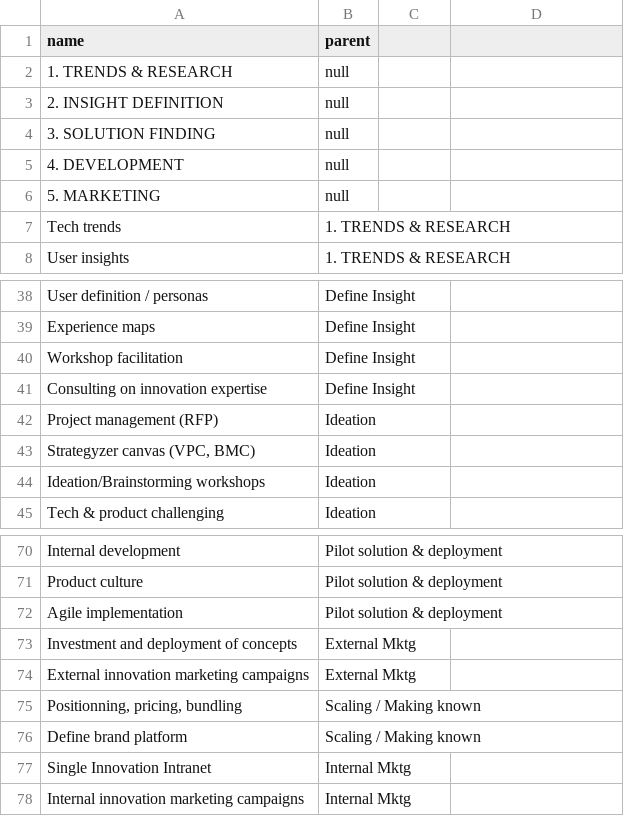
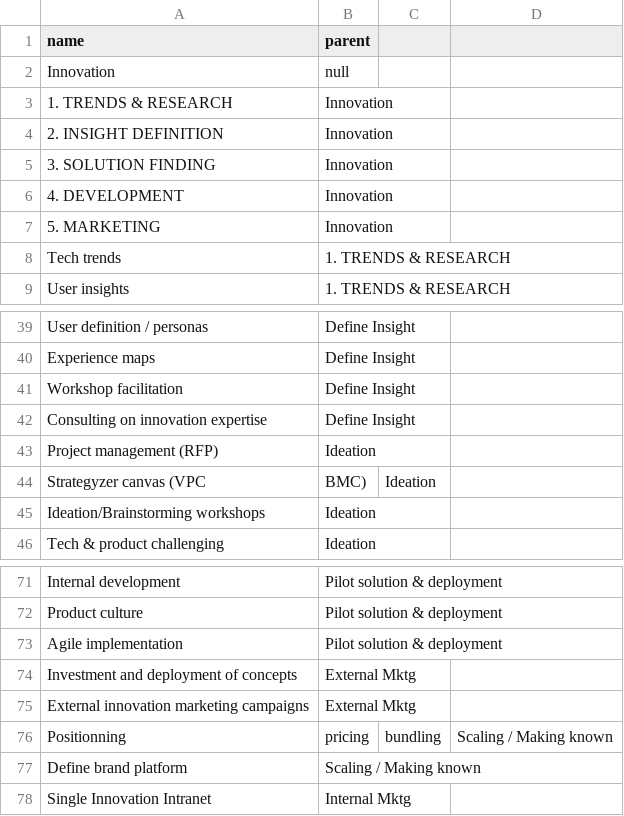
Before and after one commit to cesarmiguel85/D3jsWeb, a CSV file: data.csv, drawn as a sheet; only a part is shown, gaps mark what is left out.

```diff
--- a/data.csv
+++ b/data.csv
@@ -1,7 +1,8 @@
 name,parent
-1. TRENDS & RESEARCH,null
-2. INSIGHT DEFINITION,null
-3. SOLUTION FINDING,null
-4. DEVELOPMENT,null
-5. MARKETING,null
+Innovation,null
+1. TRENDS & RESEARCH,Innovation
+2. INSIGHT DEFINITION,Innovation
+3. SOLUTION FINDING,Innovation
+4. DEVELOPMENT,Innovation
+5. MARKETING,Innovation
 Tech trends,1. TRENDS & RESEARCH
@@ -42,3 +43,3 @@ Consulting on innovation expertise,Define Insight
 Project management (RFP),Ideation
-"Strategyzer canvas (VPC, BMC)",Ideation
+Strategyzer canvas (VPC, BMC),Ideation
 Ideation/Brainstorming workshops,Ideation
@@ -74,5 +75,4 @@ Investment and deployment of concepts,External Mktg
 External innovation marketing campaigns,External Mktg
-"Positionning, pricing, bundling",Scaling / Making known
+Positionning, pricing, bundling,Scaling / Making known
 Define brand platform,Scaling / Making known
 Single Innovation Intranet,Internal Mktg
-Internal innovation marketing campaigns,Internal Mktg
```
Also changed, not shown: 1 other file.
